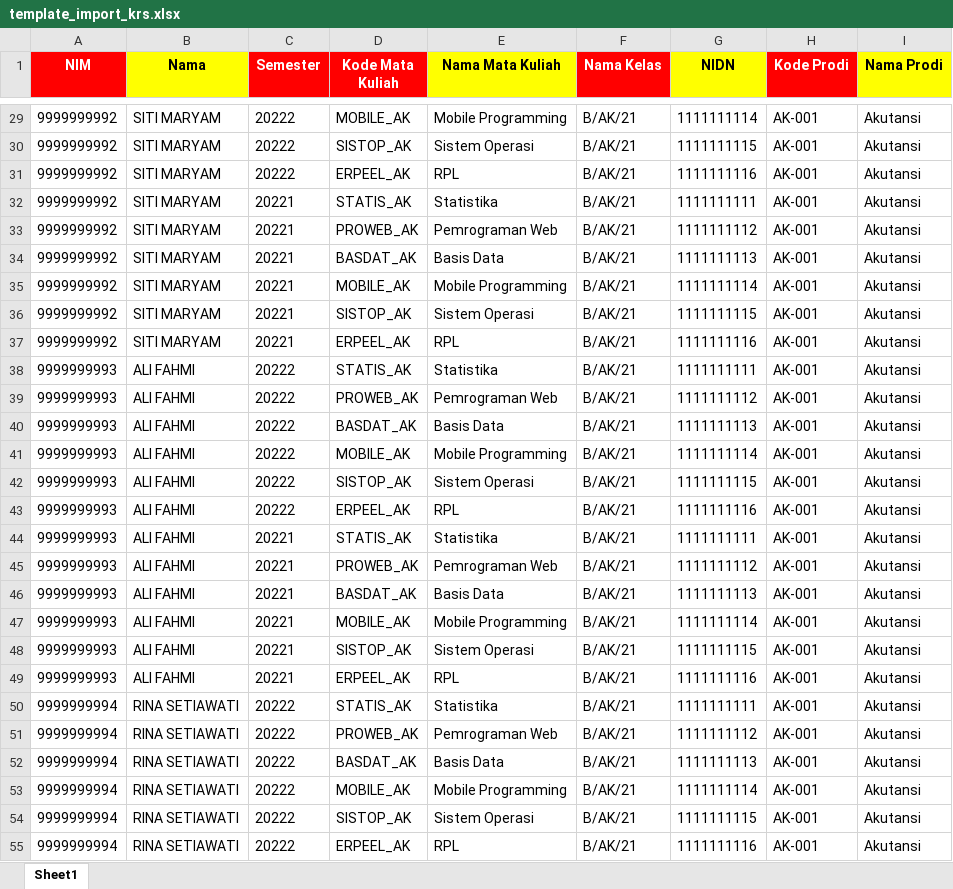
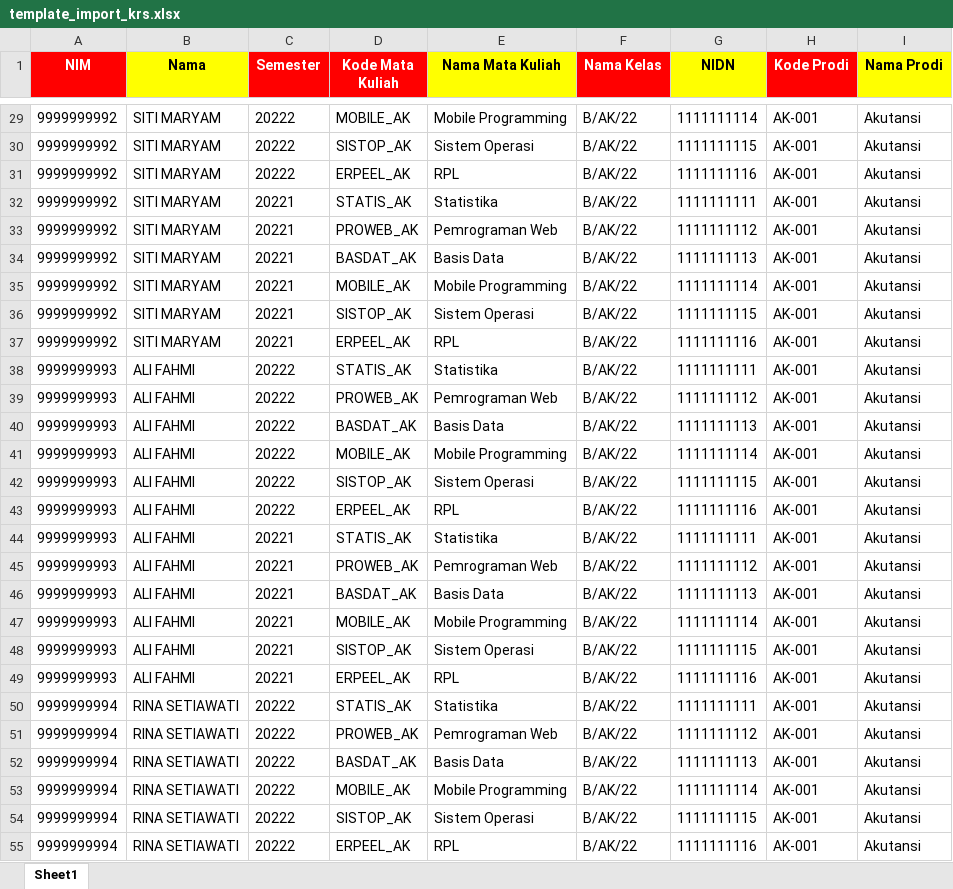
Before and after one commit to satriayp262/siakadppgi, an Excel workbook: public/template/template_import_krs.xlsx, sheet Sheet1, drawn as a sheet; only a part is shown, gaps mark what is left out; values as stored, in another font and other column widths than the file's, no borders; the diff covers the shown part only; the diff names each change by its address in the sheet, - before the commit and + after, or states it on an @@ line.

```diff
--- a/public/template/template_import_krs.xlsx (sheet Sheet1)
+++ b/public/template/template_import_krs.xlsx (sheet Sheet1)
-F29:F55 (Nama Kelas): B/AK/21
+F29:F55 (Nama Kelas): B/AK/22
```
Also changed, not shown: 213 edited cells elsewhere in this sheet, 6 other files.
